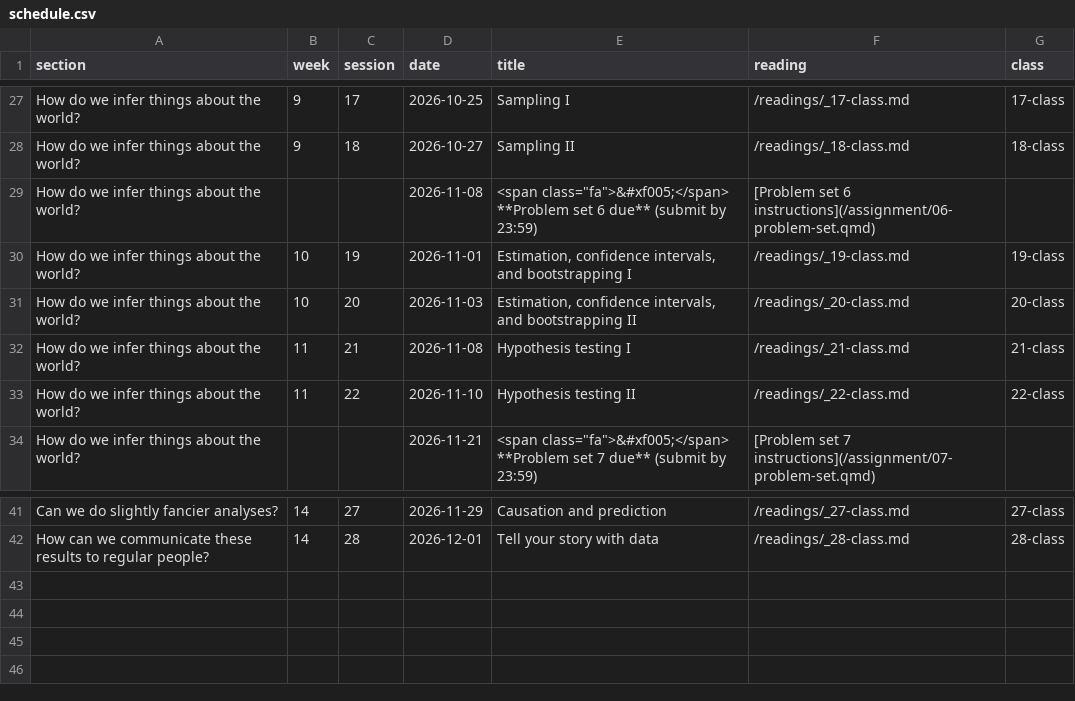
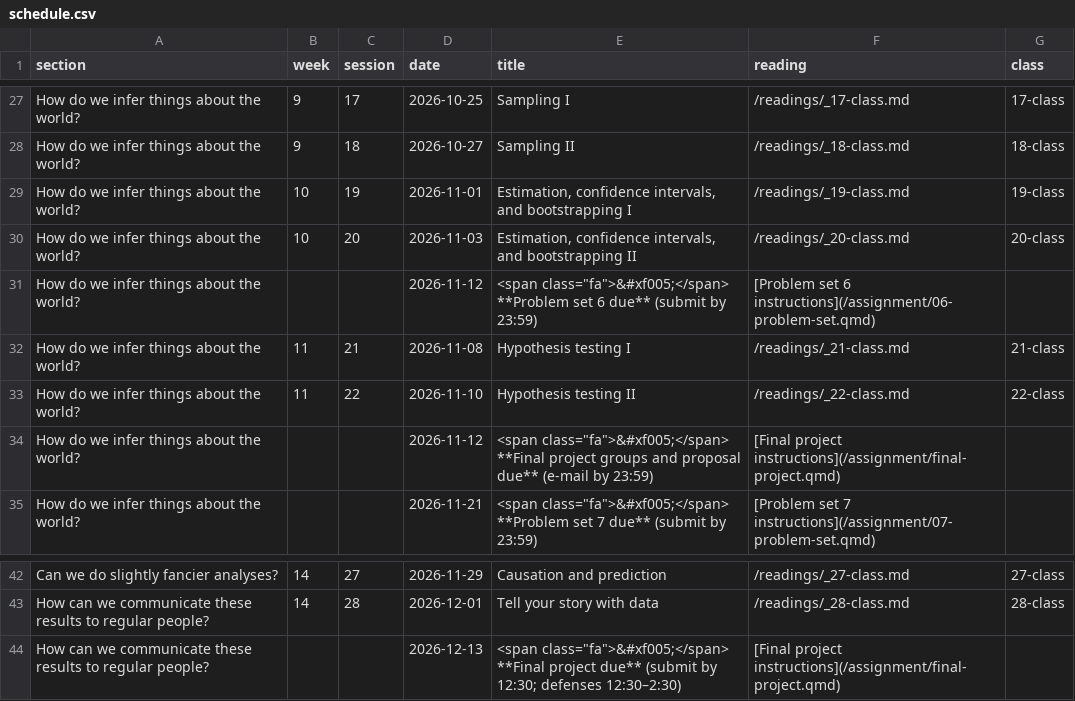
Before and after one commit to andrewheiss/quantf26.classes.andrewheiss.com, a CSV file: data/schedule.csv, drawn as a sheet; only a part is shown, gaps mark what is left out; removed rows and columns are numbered as before the commit, all else as after; the diff names each change by its address in the sheet, - before the commit and + after, or states it on an @@ line.

```diff
--- a/data/schedule.csv
+++ b/data/schedule.csv
-row 29: How do we infer things about the world? |  |  | 2026-11-08 | <span class="fa">&#xf005;</span> **Problem set 6 due** (submit by 23:59) | [Problem set 6 instructions](/assignment/06-problem-set.qmd)
+row 31: How do we infer things about the world? |  |  | 2026-11-12 | <span class="fa">&#xf005;</span> **Problem set 6 due** (submit by 23:59) | [Problem set 6 instructions](/assignment/06-problem-set.qmd)
+row 34: How do we infer things about the world? |  |  | 2026-11-12 | <span class="fa">&#xf005;</span> **Final project groups and proposal due** (e-mail by 23:59) | [Final project instructions](/assignment/final-project.qmd)
+row 44: How can we communicate these results to regular people? |  |  | 2026-12-13 | <span class="fa">&#xf005;</span> **Final project due** (submit by 12:30; defenses 12:30–2:30) | [Final project instructions](/assignment/final-project.qmd)
```
Also changed, not shown: data/mm_bags_simulated.csv, data/mm_vat.csv, 33 other files.
